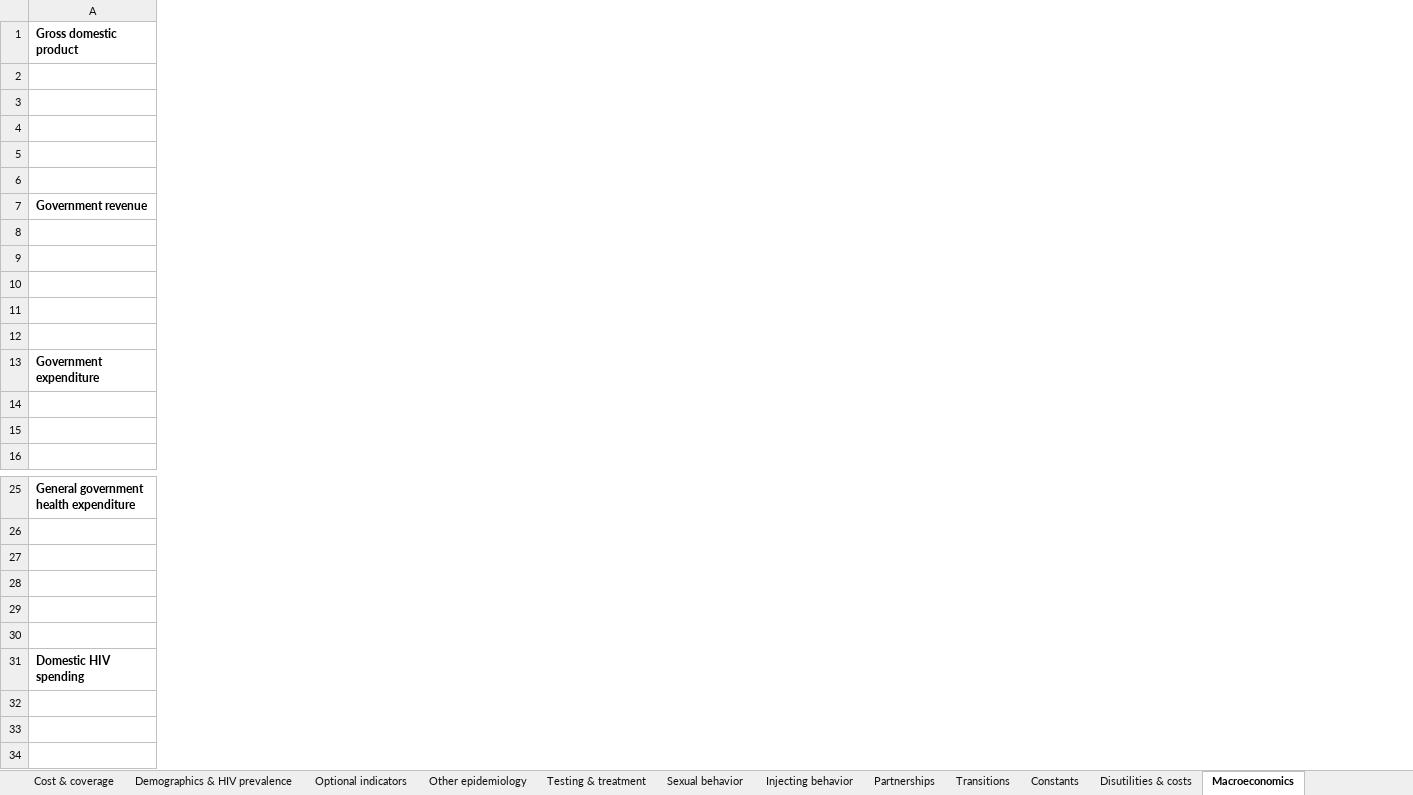
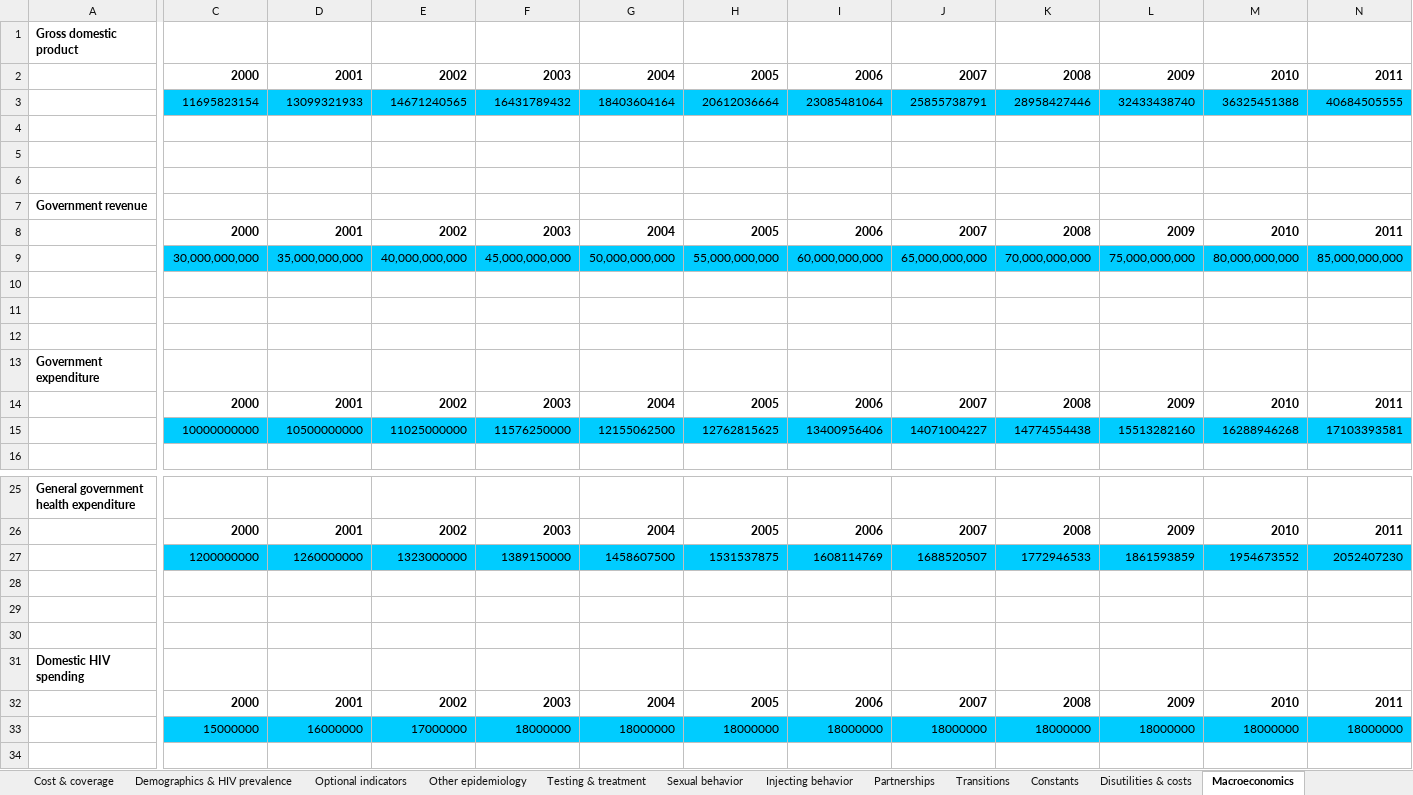
Before and after one commit to optimamodel/optima, an Excel workbook: server/src/sim/example.xlsx, sheet Macroeconomics, drawn as a sheet; only a part is shown, gaps mark what is left out; values as stored, in another font and other column widths than the file's, no borders; removed rows and columns are numbered as before the commit, all else as after; rows hold the shown columns only; the diff covers the shown part only; the diff names each change by its address in the sheet, - before the commit and + after, or states it on an @@ line.

Commit message:
had wrong xlsx file before

```diff
--- a/server/src/sim/example.xlsx (sheet Macroeconomics)
+++ b/server/src/sim/example.xlsx (sheet Macroeconomics)
+column C, row 2: 2000; row 8: 2000; row 14: 2000; row 26: 2000; rows 32-33: 2000 | 15000000
+column D, row 2: 2001; row 8: 2001; row 14: 2001; row 26: 2001; rows 32-33: 2001 | 16000000
+column E, row 2: 2002; row 8: 2002; row 14: 2002; row 26: 2002; rows 32-33: 2002 | 17000000
+column F, row 2: 2003; row 8: 2003; row 14: 2003; row 26: 2003; rows 32-33: 2003 | 18000000
+column G, row 2: 2004; row 8: 2004; row 14: 2004; row 26: 2004; rows 32-33: 2004 | 18000000
+column H, row 2: 2005; row 8: 2005; row 14: 2005; row 26: 2005; rows 32-33: 2005 | 18000000
+column I, row 2: 2006; row 8: 2006; row 14: 2006; row 26: 2006; rows 32-33: 2006 | 18000000
+column J, row 2: 2007; row 8: 2007; row 14: 2007; row 26: 2007; rows 32-33: 2007 | 18000000
+column K, row 2: 2008; row 8: 2008; row 14: 2008; row 26: 2008; rows 32-33: 2008 | 18000000
+column L, row 2: 2009; row 8: 2009; row 14: 2009; row 26: 2009; rows 32-33: 2009 | 18000000
+column M, row 2: 2010; row 8: 2010; row 14: 2010; row 26: 2010; rows 32-33: 2010 | 18000000
+column N, row 2: 2011; row 8: 2011; row 14: 2011; row 26: 2011; rows 32-33: 2011 | 18000000
-row 3: (empty)
+row 3:  | 11695823154 | 13099321933 | 14671240565 | 16431789432 | 18403604164 | 20612036664 | 23085481064 | 25855738791 | 28958427446 | 32433438740 | 36325451388 | 40684505555
-row 9: (empty)
+row 9:  | 30,000,000,000 | 35,000,000,000 | 40,000,000,000 | 45,000,000,000 | 50,000,000,000 | 55,000,000,000 | 60,000,000,000 | 65,000,000,000 | 70,000,000,000 | 75,000,000,000 | 80,000,000,000 | 85,000,000,000
-row 15: (empty)
+row 15:  | 10000000000 | 10500000000 | 11025000000 | 11576250000 | 12155062500 | 12762815625 | 13400956406 | 14071004227 | 14774554438 | 15513282160 | 16288946268 | 17103393581
-row 27: (empty)
+row 27:  | 1200000000 | 1260000000 | 1323000000 | 1389150000 | 1458607500 | 1531537875 | 1608114769 | 1688520507 | 1772946533 | 1861593859 | 1954673552 | 2052407230
```
Also changed, not shown: 3 added columns and 4 edited cells elsewhere in this sheet, sheet Injecting behavior, sheet Sexual behavior.
